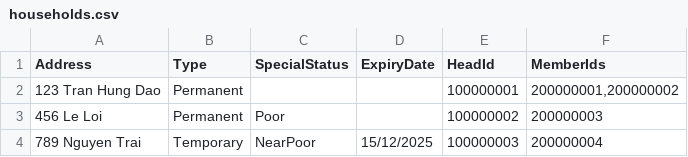
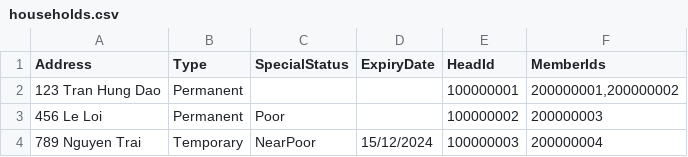
Before and after one commit to minhuy206/QuanLyHoDan, a CSV file: households.csv, drawn as a sheet.

```diff
--- a/households.csv
+++ b/households.csv
@@ -3,2 +3,2 @@ Address;Type;SpecialStatus;ExpiryDate;HeadId;MemberIds
 456 Le Loi;Permanent;Poor;;100000002;200000003
-789 Nguyen Trai;Temporary;NearPoor;15/12/2025;100000003;200000004
+789 Nguyen Trai;Temporary;NearPoor;15/12/2024;100000003;200000004
```
Also changed, not shown: 8 other files.
